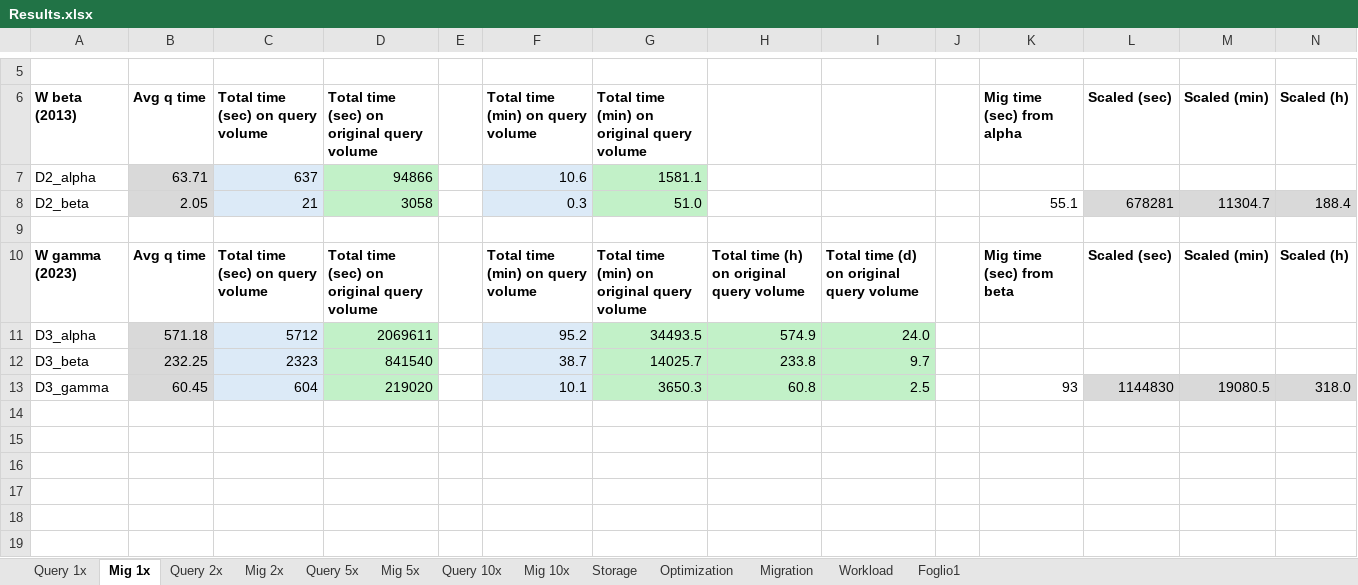
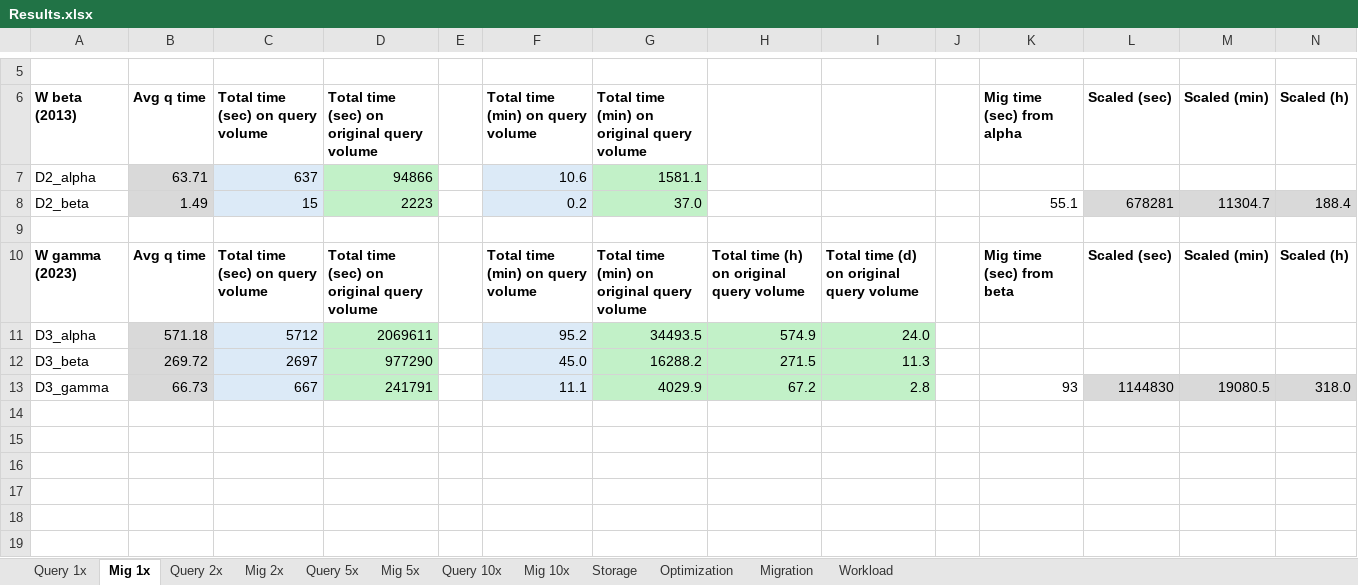
Before and after one commit to enricogallinucci/nosql-refactoring, an Excel workbook: results/Results.xlsx, sheet Mig 1x, drawn as a sheet; only a part is shown, gaps mark what is left out; values as stored, in another font and other column widths than the file's, no borders; removed rows and columns are numbered as before the commit, all else as after; rows hold the shown columns only; the diff names each change by its address in the sheet, - before the commit and + after, or states it on an @@ line.

```diff
--- a/results/Results.xlsx (sheet Mig 1x)
+++ b/results/Results.xlsx (sheet Mig 1x)
-sheet tab: Foglio1
-B8: 2.05
+B8: 1.49
-C8: 21
+C8: 15
-D8: 3058
+D8: 2223
-F8: 0.3
+F8: 0.2
-G8: 51.0
+G8: 37.0
-row 12: D3_beta | 232.25 | 2323 | 841540 |  | 38.7 | 14025.7 | 233.8 | 9.7
+row 12: D3_beta | 269.72 | 2697 | 977290 |  | 45.0 | 16288.2 | 271.5 | 11.3
-B13: 60.45
+B13: 66.73
-C13: 604
+C13: 667
-D13: 219020
+D13: 241791
-F13: 10.1
+F13: 11.1
-G13: 3650.3
+G13: 4029.9
-H13: 60.8
+H13: 67.2
-I13: 2.5
+I13: 2.8
```
Also changed, not shown: sheet Migration, sheet Query 1x, sheet Query 10x, sheet Mig 5x, sheet Mig 2x, sheet Mig 10x, 3 more sheets, formulas that keep their value, hidden cells, 22 other files.
